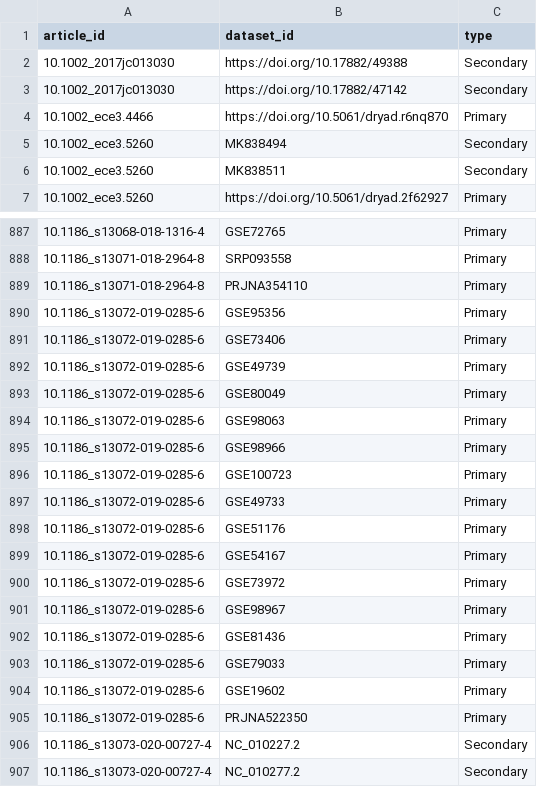
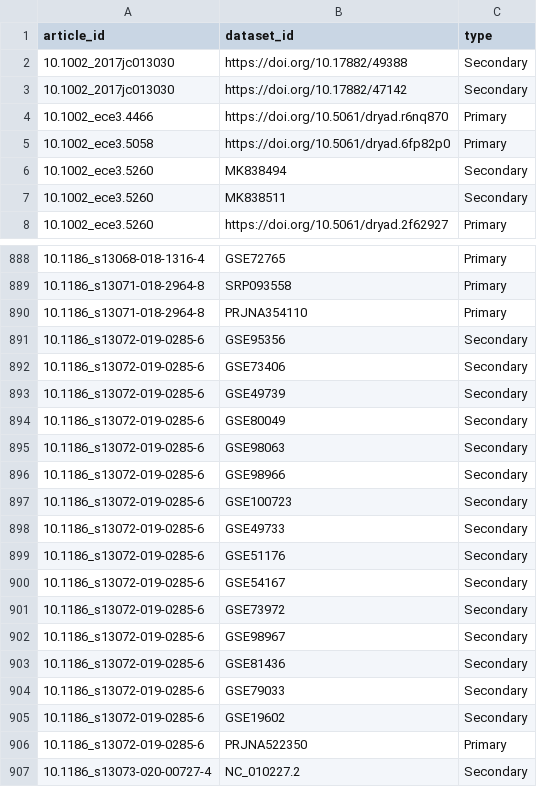
Before and after one commit to rdmpage/make-data-count-training-data, a CSV file: new_training_labels.csv, drawn as a sheet; only a part is shown, gaps mark what is left out; the shorter side is filled out with more unchanged rows; addresses are those after the commit; the diff names each change by its address in the sheet, - before the commit and + after, or states it on an @@ line.

Commit message:
Yet more tweaks

```diff
--- a/new_training_labels.csv
+++ b/new_training_labels.csv
+row 5: 10.1002_ece3.5058 | https://doi.org/10.5061/dryad.6fp82p0 | Primary
-C891:C905 (type): Primary
+C891:C905 (type): Secondary
```
